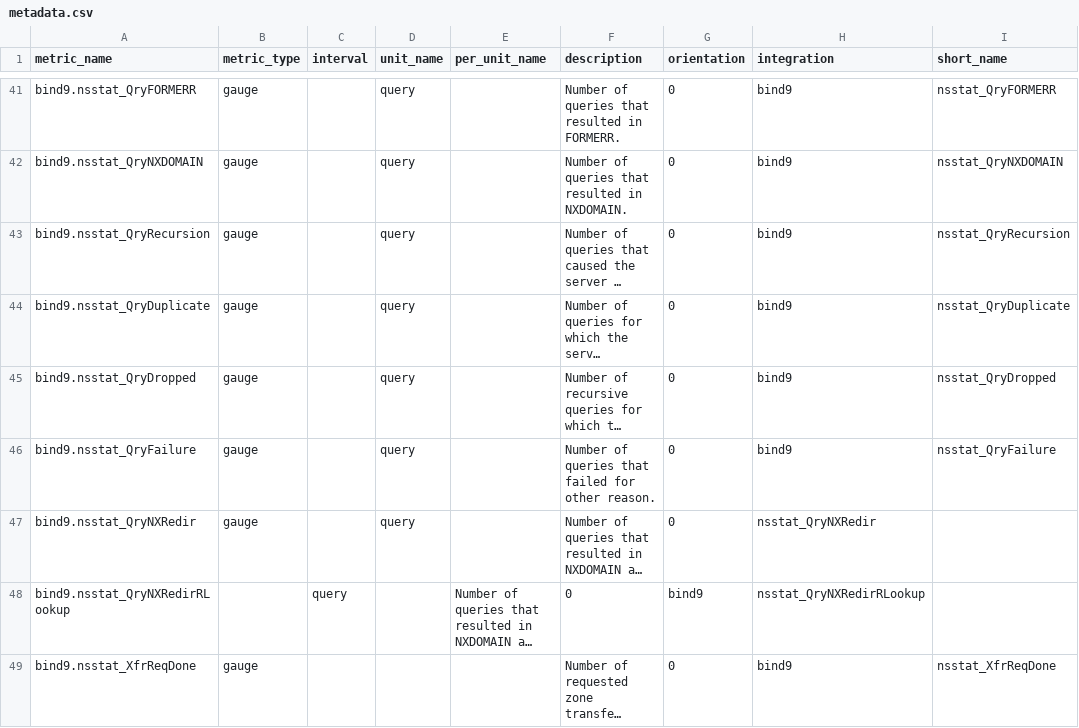
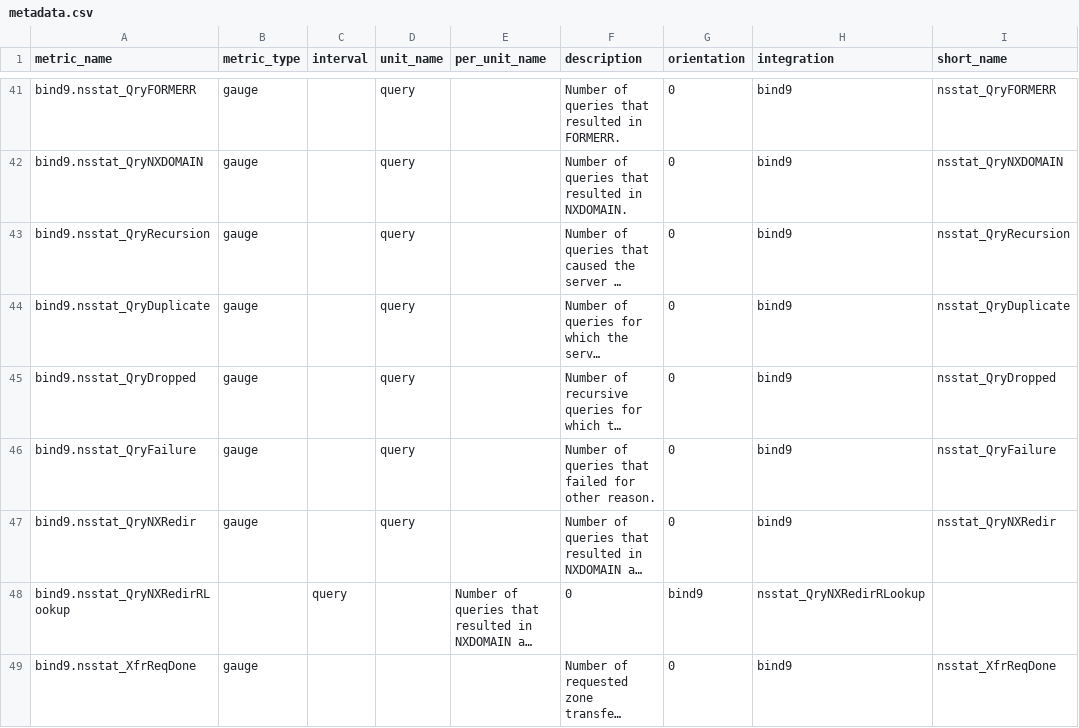
Before and after one commit to DataDog/integrations-extras, a CSV file: bind9/metadata.csv, drawn as a sheet; only a part is shown, gaps mark what is left out; long unchanged cells end in …; the diff names each change by its address in the sheet, - before the commit and + after, or states it on an @@ line.

Commit message:
fixing csv

```diff
--- a/bind9/metadata.csv
+++ b/bind9/metadata.csv
-H47 (integration): nsstat_QryNXRedir
+H47 (integration): bind9
-I47 (short_name): (empty)
+I47 (short_name): nsstat_QryNXRedir
```
